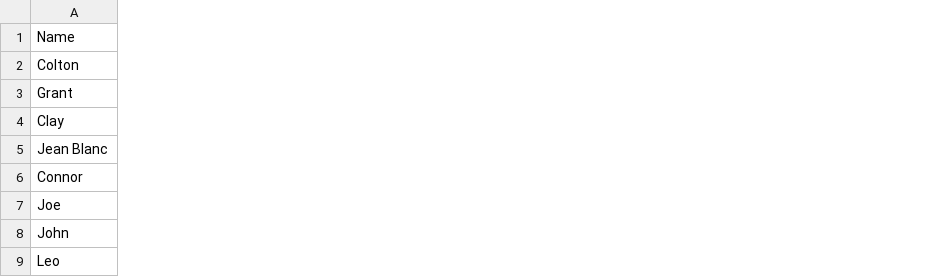
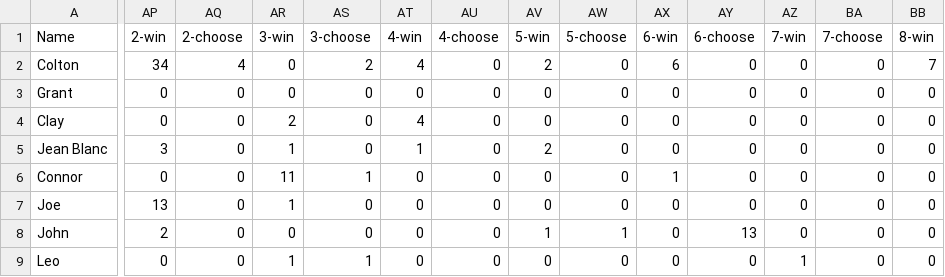
Before and after one commit to julesjulesjules/SI699_Bachelorette, a CSV file: ette14_twitterfeatures.csv, drawn as a sheet; only a part is shown, gaps mark what is left out; the diff covers the shown part only; the diff names each change by its address in the sheet, - before the commit and + after, or states it on an @@ line.

Commit message:
season 14 with win&choose added

```diff
--- a/ette14_twitterfeatures.csv
+++ b/ette14_twitterfeatures.csv
+column AP (2-win), rows 2-9: 34 | 0 | 0 | 3 | 0 | 13 | 2 | 0
+column AQ (2-choose), rows 2-9: 4 | 0 | 0 | 0 | 0 | 0 | 0 | 0
+column AR (3-win), rows 2-9: 0 | 0 | 2 | 1 | 11 | 1 | 0 | 1
+column AS (3-choose), rows 2-9: 2 | 0 | 0 | 0 | 1 | 0 | 0 | 1
+column AT (4-win), rows 2-9: 4 | 0 | 4 | 1 | 0 | 0 | 0 | 0
+column AU (4-choose), rows 2-9: all 0
+column AV (5-win), rows 2-9: 2 | 0 | 0 | 2 | 0 | 0 | 1 | 0
+column AW (5-choose), rows 2-9: 0 | 0 | 0 | 0 | 0 | 0 | 1 | 0
+column AX (6-win), rows 2-9: 6 | 0 | 0 | 0 | 1 | 0 | 0 | 0
+column AY (6-choose), rows 2-9: 0 | 0 | 0 | 0 | 0 | 0 | 13 | 0
+column AZ (7-win), rows 2-9: 0 | 0 | 0 | 0 | 0 | 0 | 0 | 1
+column BA (7-choose), rows 2-9: all 0
+column BB (8-win), rows 2-9: 7 | 0 | 0 | 0 | 0 | 0 | 0 | 0
```
Also changed, not shown: 7 added columns elsewhere in this file.
